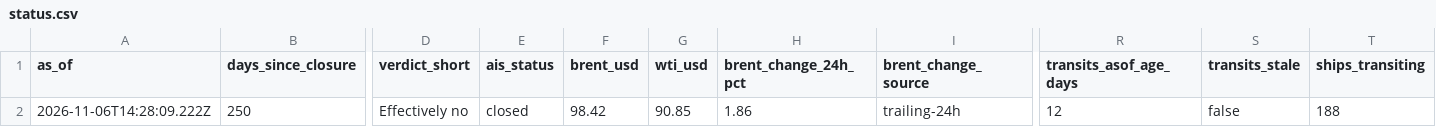
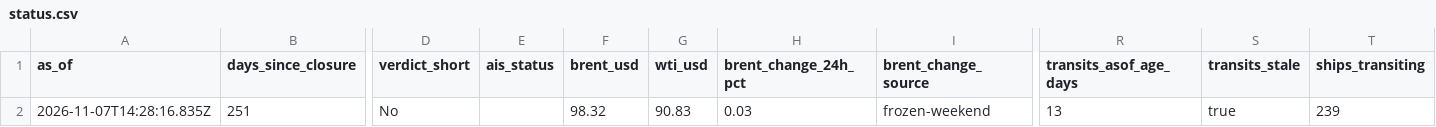
Before and after one commit to jasonhjohnson/strait-of-hormuz-data, a CSV file: data/status.csv, drawn as a sheet; only a part is shown, gaps mark what is left out; the diff covers the shown part only; the diff names each change by its address in the sheet, - before the commit and + after, or states it on an @@ line.

```diff
--- a/data/status.csv
+++ b/data/status.csv
-A2 (as_of): 2026-11-06T14:28:09.222Z
+A2 (as_of): 2026-11-07T14:28:16.835Z
-B2 (days_since_closure): 250
+B2 (days_since_closure): 251
-D2 (verdict_short): Effectively no
+D2 (verdict_short): No
-E2 (ais_status): closed
+E2 (ais_status): (empty)
-F2 (brent_usd): 98.42
+F2 (brent_usd): 98.32
-G2 (wti_usd): 90.85
+G2 (wti_usd): 90.83
-H2 (brent_change_24h_pct): 1.86
+H2 (brent_change_24h_pct): 0.03
-I2 (brent_change_source): trailing-24h
+I2 (brent_change_source): frozen-weekend
-R2 (transits_asof_age_days): 12
+R2 (transits_asof_age_days): 13
-S2 (transits_stale): false
+S2 (transits_stale): true
-T2 (ships_transiting): 188
+T2 (ships_transiting): 239
```
Also changed, not shown: 15 edited cells elsewhere in this file, data/events.csv, data/hormuz-index-daily.csv, 5 other files.
